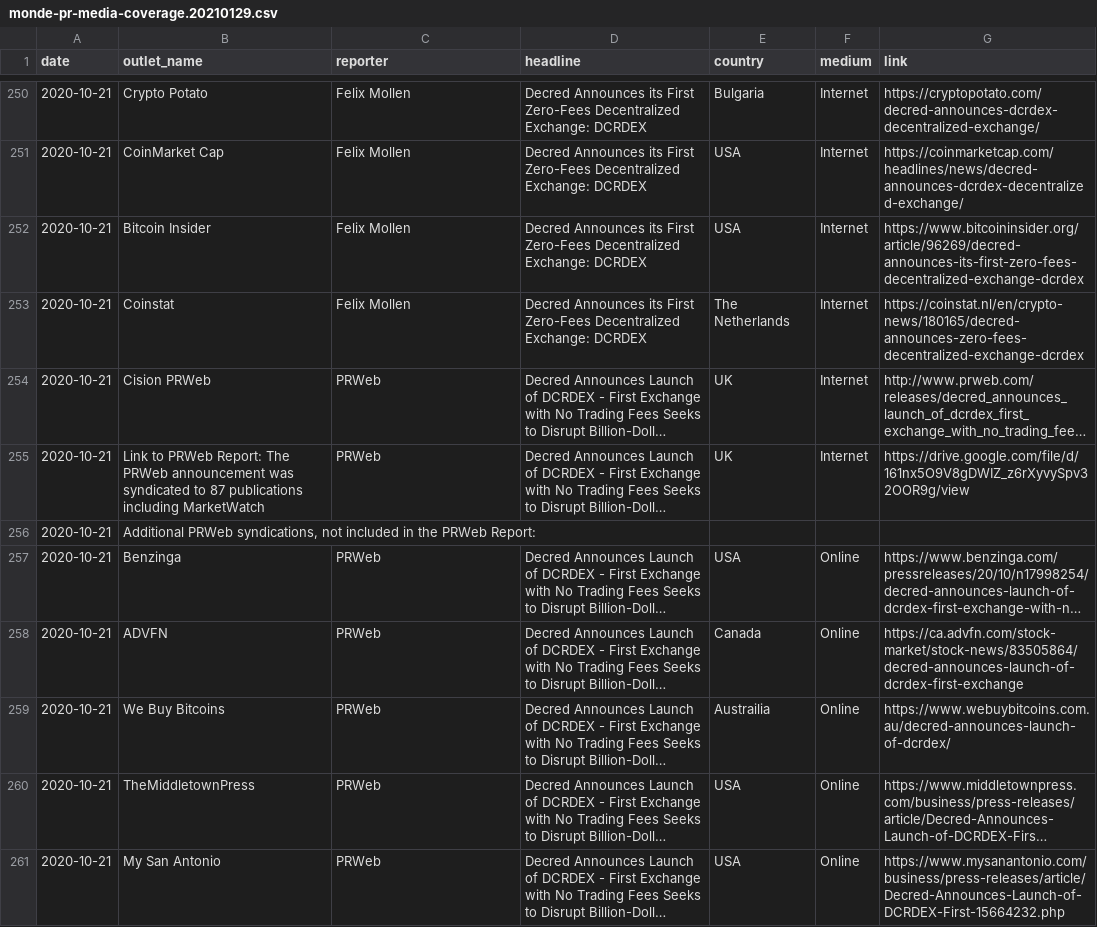
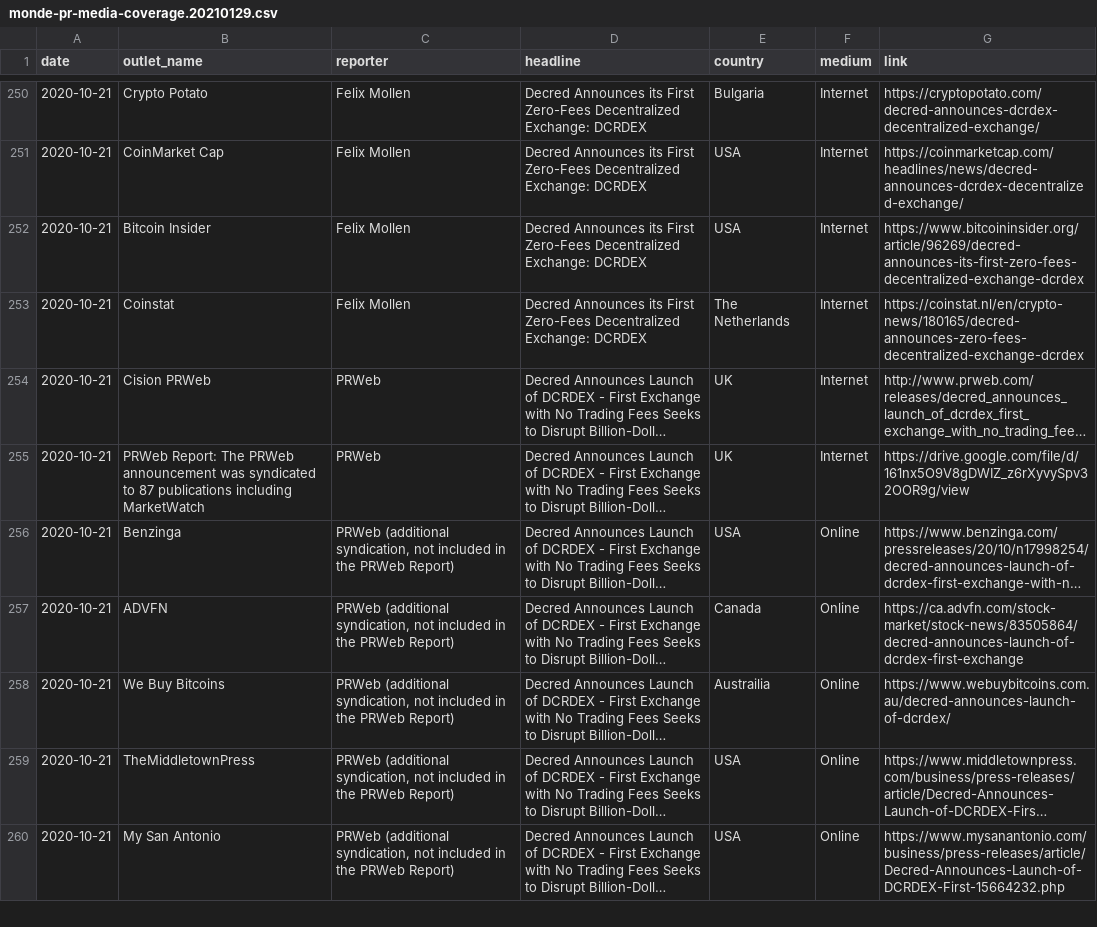
Before and after one commit to decredcommunity/outreach, a CSV file: monde-pr-media-coverage.20210129.csv, drawn as a sheet; only a part is shown, gaps mark what is left out; long unchanged cells end in …; removed rows and columns are numbered as before the commit, all else as after; the diff covers the shown part only; the diff names each change by its address in the sheet, - before the commit and + after, or states it on an @@ line.

Commit message:
remove row not following structure

```diff
--- a/monde-pr-media-coverage.20210129.csv
+++ b/monde-pr-media-coverage.20210129.csv
-B255 (outlet_name): Link to PRWeb Report:…
+B255 (outlet_name): PRWeb Report:…
-row 256: 2020-10-21 | Additional PRWeb syndications, not included in the PRWeb Report:
-C256:C260 (reporter): PRWeb
+C256:C260 (reporter): PRWeb (additional syndication, not included in the PRWeb Report)
```
Also changed, not shown: 6 edited cells elsewhere in this file.
